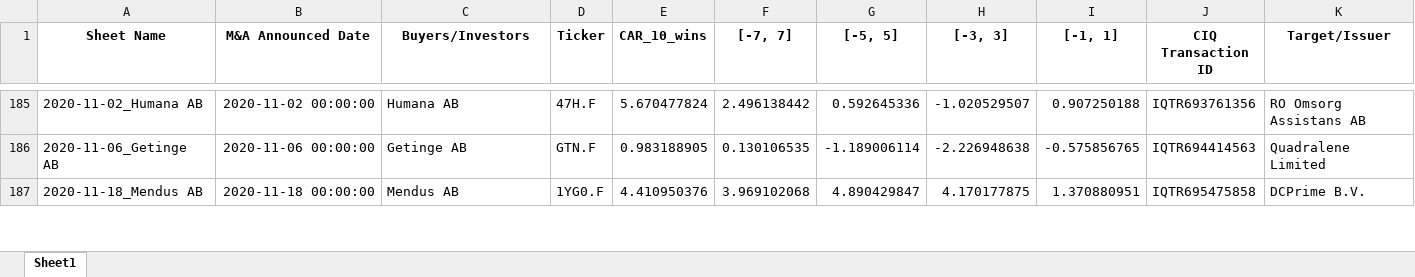
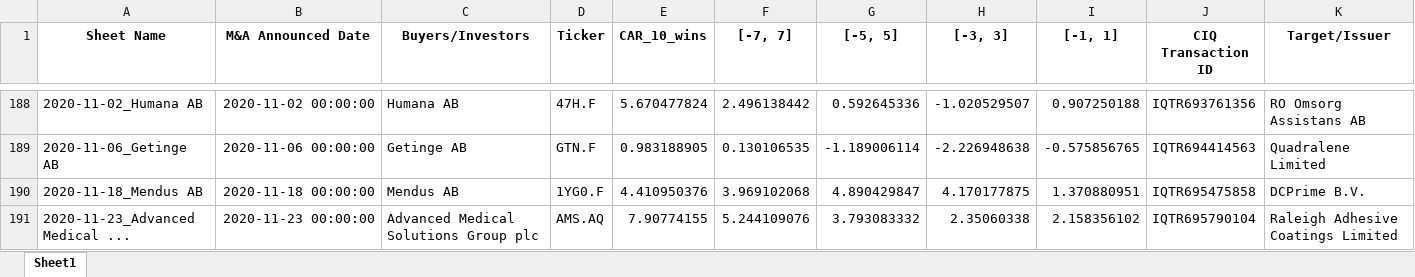
Before and after one commit to jour23ab/MA, an Excel workbook: data/final/graph_data.xlsx, sheet Sheet1, drawn as a sheet; only a part is shown, gaps mark what is left out; values as stored, in another font and other column widths than the file's, no borders; rows hold the shown columns only; the diff covers the shown part only; the diff names each change by its address in the sheet, - before the commit and + after, or states it on an @@ line.

Commit message:
Update graph_data.xlsx

```diff
--- a/data/final/graph_data.xlsx (sheet Sheet1)
+++ b/data/final/graph_data.xlsx (sheet Sheet1)
+row 191: 2020-11-23_Advanced Medical ... | 2020-11-23 00:00:00 | Advanced Medical Solutions Group plc | AMS.AQ | 7.90774155 | 5.244109076 | 3.793083332 | 2.35060338 | 2.158356102 | IQTR695790104 | Raleigh Adhesive Coatings Limited
```
Also changed, not shown: 5 added rows elsewhere in this sheet.
